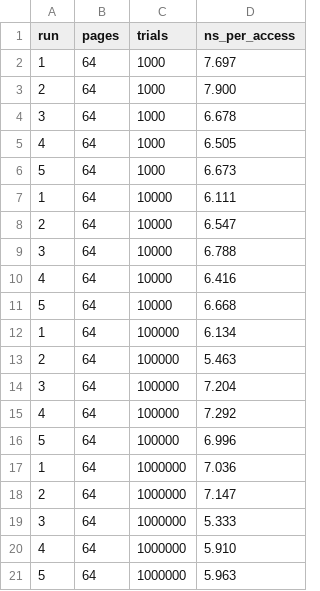
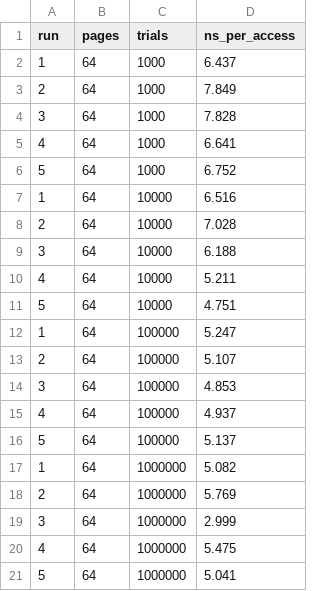
Before and after one commit to dahnNorthEastern0209/CS5600-Homework-6, a CSV file: Chapter-19/tlb-trial-comparison-ubuntu.csv, drawn as a sheet.

Commit message:
changes

```diff
--- a/Chapter-19/tlb-trial-comparison-ubuntu.csv
+++ b/Chapter-19/tlb-trial-comparison-ubuntu.csv
@@ -1,21 +1,21 @@
 run,pages,trials,ns_per_access
-1,64,1000,7.697
-2,64,1000,7.900
-3,64,1000,6.678
-4,64,1000,6.505
-5,64,1000,6.673
-1,64,10000,6.111
-2,64,10000,6.547
-3,64,10000,6.788
-4,64,10000,6.416
-5,64,10000,6.668
-1,64,100000,6.134
-2,64,100000,5.463
-3,64,100000,7.204
-4,64,100000,7.292
-5,64,100000,6.996
-1,64,1000000,7.036
-2,64,1000000,7.147
-3,64,1000000,5.333
-4,64,1000000,5.910
-5,64,1000000,5.963
+1,64,1000,6.437
+2,64,1000,7.849
+3,64,1000,7.828
+4,64,1000,6.641
+5,64,1000,6.752
+1,64,10000,6.516
+2,64,10000,7.028
+3,64,10000,6.188
+4,64,10000,5.211
+5,64,10000,4.751
+1,64,100000,5.247
+2,64,100000,5.107
+3,64,100000,4.853
+4,64,100000,4.937
+5,64,100000,5.137
+1,64,1000000,5.082
+2,64,1000000,5.769
+3,64,1000000,2.999
+4,64,1000000,5.475
+5,64,1000000,5.041
```
